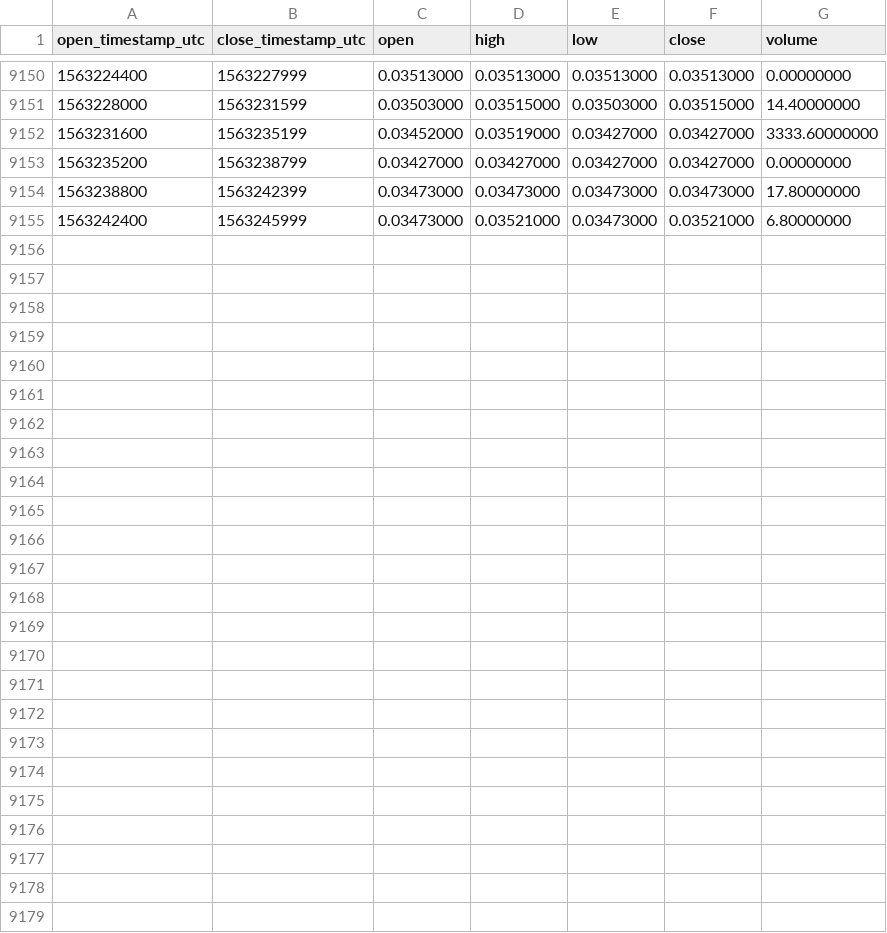
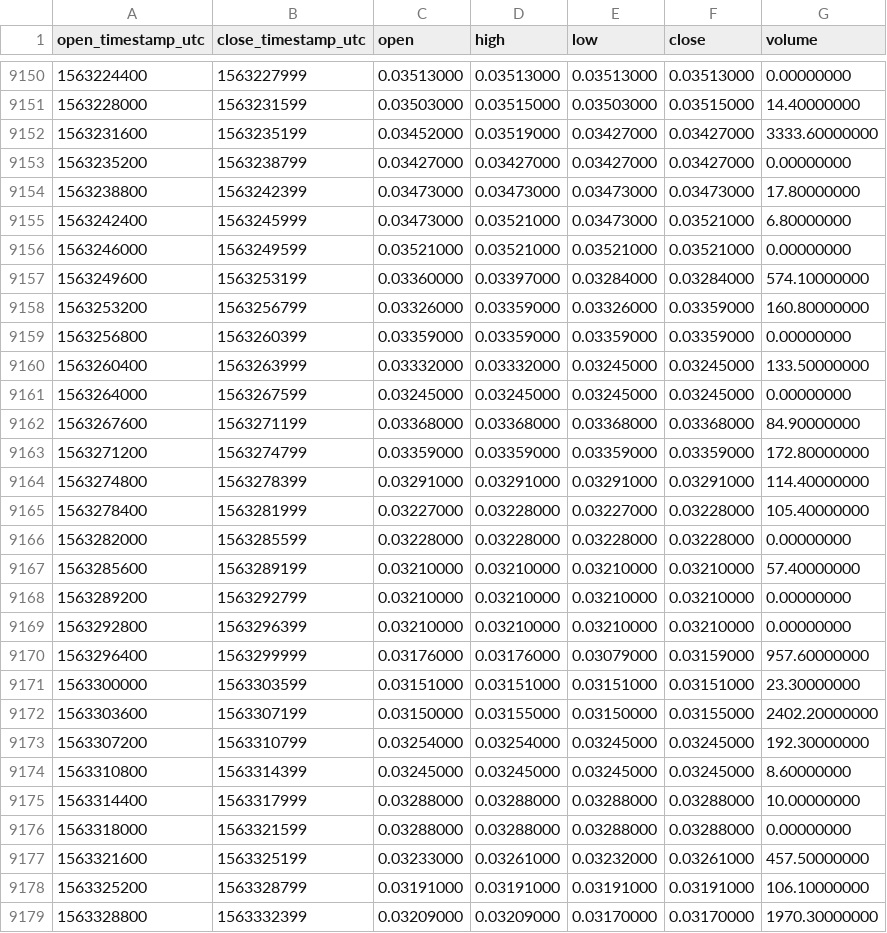
Before and after one commit to cryptobigbro/binance-NASBNB, a CSV file: binance-NASBNB-1h.csv, drawn as a sheet; only a part is shown, gaps mark what is left out; the diff names each change by its address in the sheet, - before the commit and + after, or states it on an @@ line.

Commit message:
Update OHLCV data.

```diff
--- a/binance-NASBNB-1h.csv
+++ b/binance-NASBNB-1h.csv
+row 9156: 1563246000 | 1563249599 | 0.03521000 | 0.03521000 | 0.03521000 | 0.03521000 | 0.00000000
+row 9157: 1563249600 | 1563253199 | 0.03360000 | 0.03397000 | 0.03284000 | 0.03284000 | 574.10000000
+row 9158: 1563253200 | 1563256799 | 0.03326000 | 0.03359000 | 0.03326000 | 0.03359000 | 160.80000000
+row 9159: 1563256800 | 1563260399 | 0.03359000 | 0.03359000 | 0.03359000 | 0.03359000 | 0.00000000
+row 9160: 1563260400 | 1563263999 | 0.03332000 | 0.03332000 | 0.03245000 | 0.03245000 | 133.50000000
+row 9161: 1563264000 | 1563267599 | 0.03245000 | 0.03245000 | 0.03245000 | 0.03245000 | 0.00000000
+row 9162: 1563267600 | 1563271199 | 0.03368000 | 0.03368000 | 0.03368000 | 0.03368000 | 84.90000000
+row 9163: 1563271200 | 1563274799 | 0.03359000 | 0.03359000 | 0.03359000 | 0.03359000 | 172.80000000
+row 9164: 1563274800 | 1563278399 | 0.03291000 | 0.03291000 | 0.03291000 | 0.03291000 | 114.40000000
+row 9165: 1563278400 | 1563281999 | 0.03227000 | 0.03228000 | 0.03227000 | 0.03228000 | 105.40000000
+row 9166: 1563282000 | 1563285599 | 0.03228000 | 0.03228000 | 0.03228000 | 0.03228000 | 0.00000000
+row 9167: 1563285600 | 1563289199 | 0.03210000 | 0.03210000 | 0.03210000 | 0.03210000 | 57.40000000
+row 9168: 1563289200 | 1563292799 | 0.03210000 | 0.03210000 | 0.03210000 | 0.03210000 | 0.00000000
+row 9169: 1563292800 | 1563296399 | 0.03210000 | 0.03210000 | 0.03210000 | 0.03210000 | 0.00000000
+row 9170: 1563296400 | 1563299999 | 0.03176000 | 0.03176000 | 0.03079000 | 0.03159000 | 957.60000000
+row 9171: 1563300000 | 1563303599 | 0.03151000 | 0.03151000 | 0.03151000 | 0.03151000 | 23.30000000
+row 9172: 1563303600 | 1563307199 | 0.03150000 | 0.03155000 | 0.03150000 | 0.03155000 | 2402.20000000
+row 9173: 1563307200 | 1563310799 | 0.03254000 | 0.03254000 | 0.03245000 | 0.03245000 | 192.30000000
+row 9174: 1563310800 | 1563314399 | 0.03245000 | 0.03245000 | 0.03245000 | 0.03245000 | 8.60000000
+row 9175: 1563314400 | 1563317999 | 0.03288000 | 0.03288000 | 0.03288000 | 0.03288000 | 10.00000000
+row 9176: 1563318000 | 1563321599 | 0.03288000 | 0.03288000 | 0.03288000 | 0.03288000 | 0.00000000
+row 9177: 1563321600 | 1563325199 | 0.03233000 | 0.03261000 | 0.03232000 | 0.03261000 | 457.50000000
+row 9178: 1563325200 | 1563328799 | 0.03191000 | 0.03191000 | 0.03191000 | 0.03191000 | 106.10000000
+row 9179: 1563328800 | 1563332399 | 0.03209000 | 0.03209000 | 0.03170000 | 0.03170000 | 1970.30000000
```
Also changed, not shown: binance-NASBNB-1d.csv.
